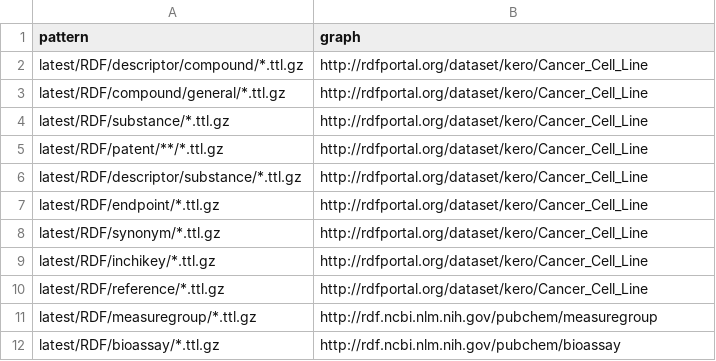
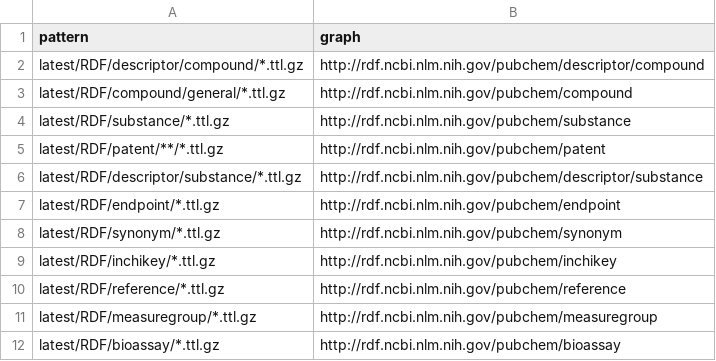
Before and after one commit to rdfportal/rdfportal-datasets, a TSV file: pubchem/graph.tsv, drawn as a sheet; only a part is shown.

Commit message:
fix graph names

```diff
--- a/pubchem/graph.tsv
+++ b/pubchem/graph.tsv
@@ -1,11 +1,11 @@
 pattern	graph
-latest/RDF/descriptor/compound/*.ttl.gz	http://rdfportal.org/dataset/kero/Cancer_Cell_Line
-latest/RDF/compound/general/*.ttl.gz	http://rdfportal.org/dataset/kero/Cancer_Cell_Line
-latest/RDF/substance/*.ttl.gz	http://rdfportal.org/dataset/kero/Cancer_Cell_Line
-latest/RDF/patent/**/*.ttl.gz	http://rdfportal.org/dataset/kero/Cancer_Cell_Line
-latest/RDF/descriptor/substance/*.ttl.gz	http://rdfportal.org/dataset/kero/Cancer_Cell_Line
-latest/RDF/endpoint/*.ttl.gz	http://rdfportal.org/dataset/kero/Cancer_Cell_Line
-latest/RDF/synonym/*.ttl.gz	http://rdfportal.org/dataset/kero/Cancer_Cell_Line
-latest/RDF/inchikey/*.ttl.gz	http://rdfportal.org/dataset/kero/Cancer_Cell_Line
-latest/RDF/reference/*.ttl.gz	http://rdfportal.org/dataset/kero/Cancer_Cell_Line
+latest/RDF/descriptor/compound/*.ttl.gz	http://rdf.ncbi.nlm.nih.gov/pubchem/descriptor/compound
+latest/RDF/compound/general/*.ttl.gz	http://rdf.ncbi.nlm.nih.gov/pubchem/compound
+latest/RDF/substance/*.ttl.gz	http://rdf.ncbi.nlm.nih.gov/pubchem/substance
+latest/RDF/patent/**/*.ttl.gz	http://rdf.ncbi.nlm.nih.gov/pubchem/patent
+latest/RDF/descriptor/substance/*.ttl.gz	http://rdf.ncbi.nlm.nih.gov/pubchem/descriptor/substance
+latest/RDF/endpoint/*.ttl.gz	http://rdf.ncbi.nlm.nih.gov/pubchem/endpoint
+latest/RDF/synonym/*.ttl.gz	http://rdf.ncbi.nlm.nih.gov/pubchem/synonym
+latest/RDF/inchikey/*.ttl.gz	http://rdf.ncbi.nlm.nih.gov/pubchem/inchikey
+latest/RDF/reference/*.ttl.gz	http://rdf.ncbi.nlm.nih.gov/pubchem/reference
 latest/RDF/measuregroup/*.ttl.gz	http://rdf.ncbi.nlm.nih.gov/pubchem/measuregroup
```
Also changed, not shown: kero/graph.tsv.
